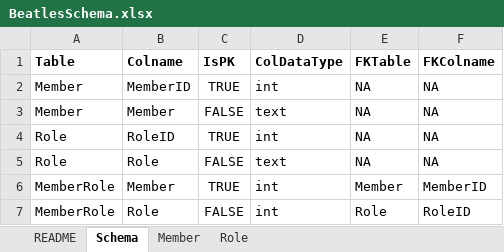
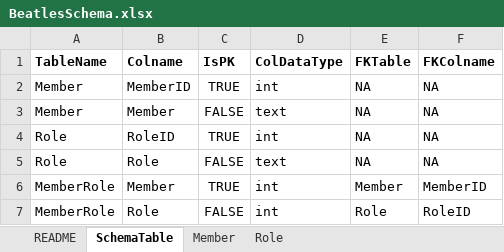
Before and after one commit to EnergyEconomyDecoupling/PFUPipelineTools, an Excel workbook: data-raw/BeatlesSchema.xlsx, sheet SchemaTable, drawn as a sheet; values as stored, in another font and other column widths than the file's, no borders; the diff names each change by its address in the sheet, - before the commit and + after, or states it on an @@ line.

Commit message:
Change column names, etc.

```diff
--- a/data-raw/BeatlesSchema.xlsx (sheet SchemaTable)
+++ b/data-raw/BeatlesSchema.xlsx (sheet SchemaTable)
-sheet tab: Schema
+sheet tab: SchemaTable
-A1: Table
+A1: TableName
```
Also changed, not shown: 10 other files.
